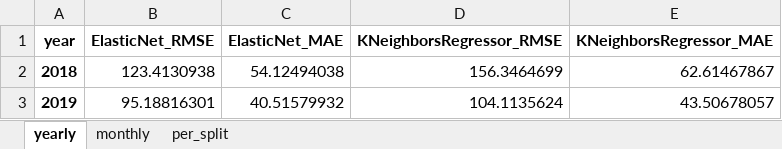
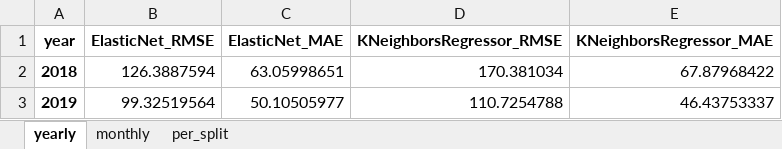
Before and after one commit to Lahdhirim/ML-sales-prediction-tool, an Excel workbook: data/output/KPIs.xlsx, sheet yearly, drawn as a sheet; values as stored, in another font and other column widths than the file's, no borders; the diff names each change by its address in the sheet, - before the commit and + after, or states it on an @@ line.

```diff
--- a/data/output/KPIs.xlsx (sheet yearly)
+++ b/data/output/KPIs.xlsx (sheet yearly)
-B2 (ElasticNet_RMSE): 123.4130938
+B2 (ElasticNet_RMSE): 126.3887594
-C2 (ElasticNet_MAE): 54.12494038
+C2 (ElasticNet_MAE): 63.05998651
-D2 (KNeighborsRegressor_RMSE): 156.3464699
+D2 (KNeighborsRegressor_RMSE): 170.381034
-E2 (KNeighborsRegressor_MAE): 62.61467867
+E2 (KNeighborsRegressor_MAE): 67.87968422
-B3 (ElasticNet_RMSE): 95.18816301
+B3 (ElasticNet_RMSE): 99.32519564
-C3 (ElasticNet_MAE): 40.51579932
+C3 (ElasticNet_MAE): 50.10505977
-D3 (KNeighborsRegressor_RMSE): 104.1135624
+D3 (KNeighborsRegressor_RMSE): 110.7254788
-E3 (KNeighborsRegressor_MAE): 43.50678057
+E3 (KNeighborsRegressor_MAE): 46.43753337
```
Also changed, not shown: sheet monthly, sheet per_split, 9 other files.
